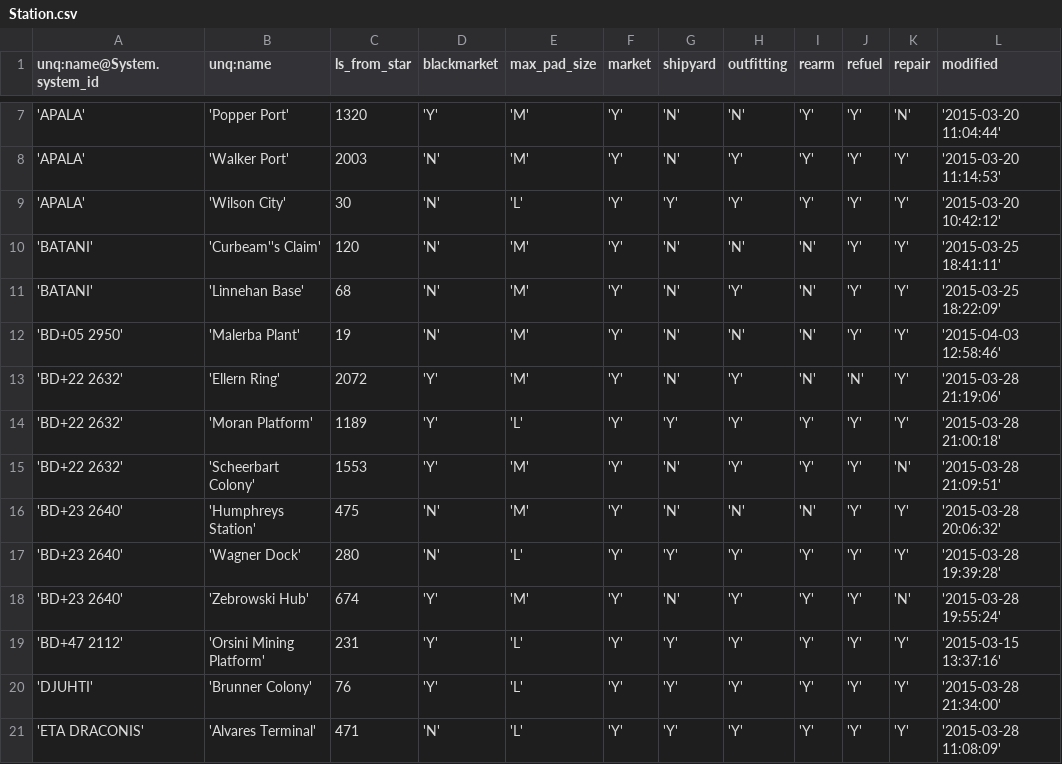
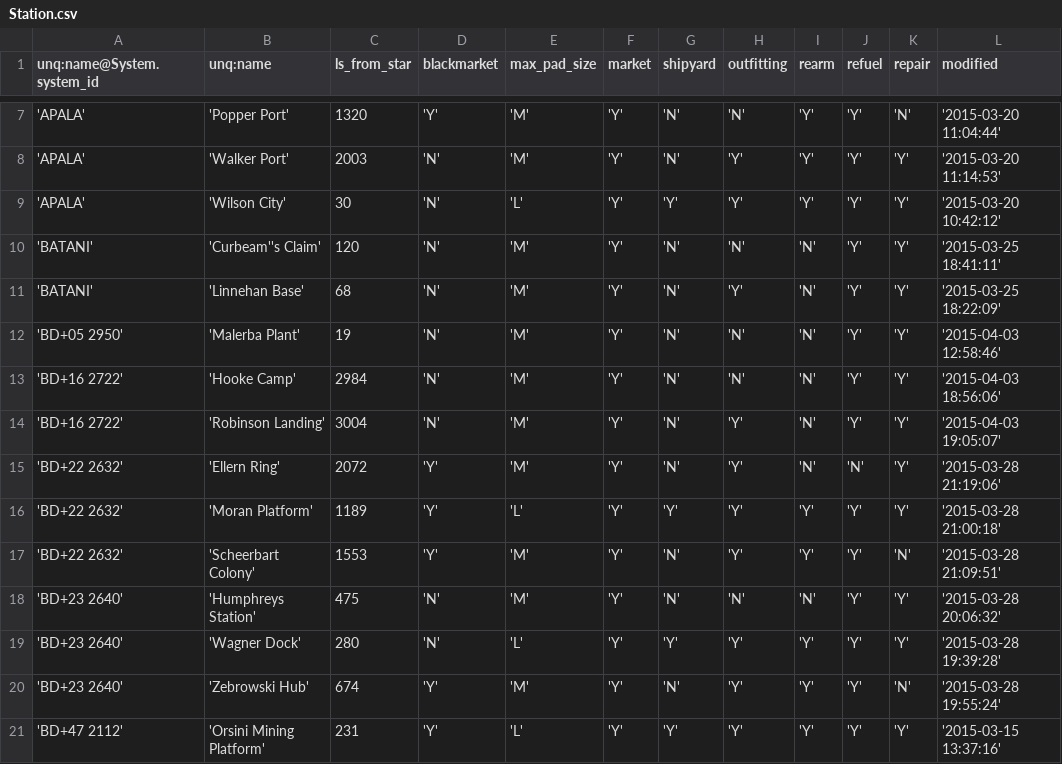
Before and after one commit to EliteDangerous/tradedangerous, a CSV file: data/Station.csv, drawn as a sheet; only a part is shown, gaps mark what is left out; the shorter side is filled out with more unchanged rows.

```diff
--- a/data/Station.csv
+++ b/data/Station.csv
@@ -12,2 +12,4 @@ unq:name@System.system_id,unq:name,ls_from_star,blackmarket,max_pad_size,market,
 'BD+05 2950','Malerba Plant',19,'N','M','Y','N','N','N','Y','Y','2015-04-03 12:58:46'
+'BD+16 2722','Hooke Camp',2984,'N','M','Y','N','N','N','Y','Y','2015-04-03 18:56:06'
+'BD+16 2722','Robinson Landing',3004,'N','M','Y','N','Y','N','Y','Y','2015-04-03 19:05:07'
 'BD+22 2632','Ellern Ring',2072,'Y','M','Y','N','Y','N','N','Y','2015-03-28 21:19:06'
```
Also changed, not shown: data/StationAttributes.csv, data/SystemAttributes.csv.
